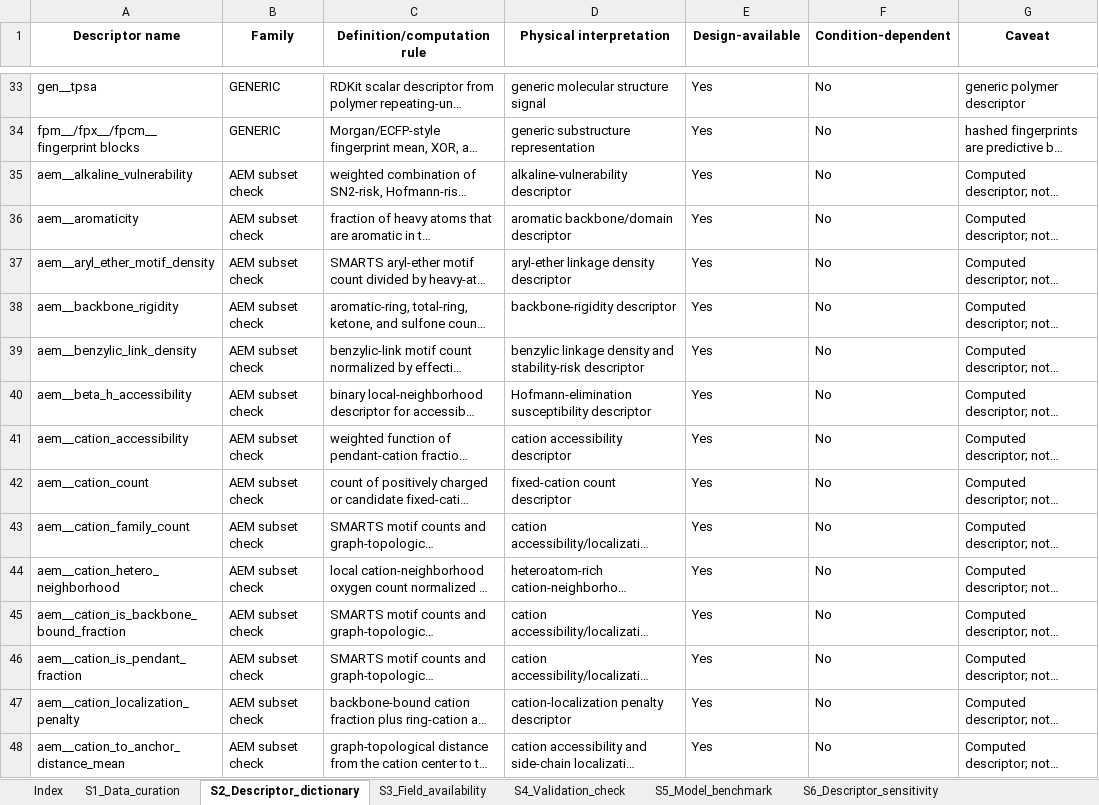
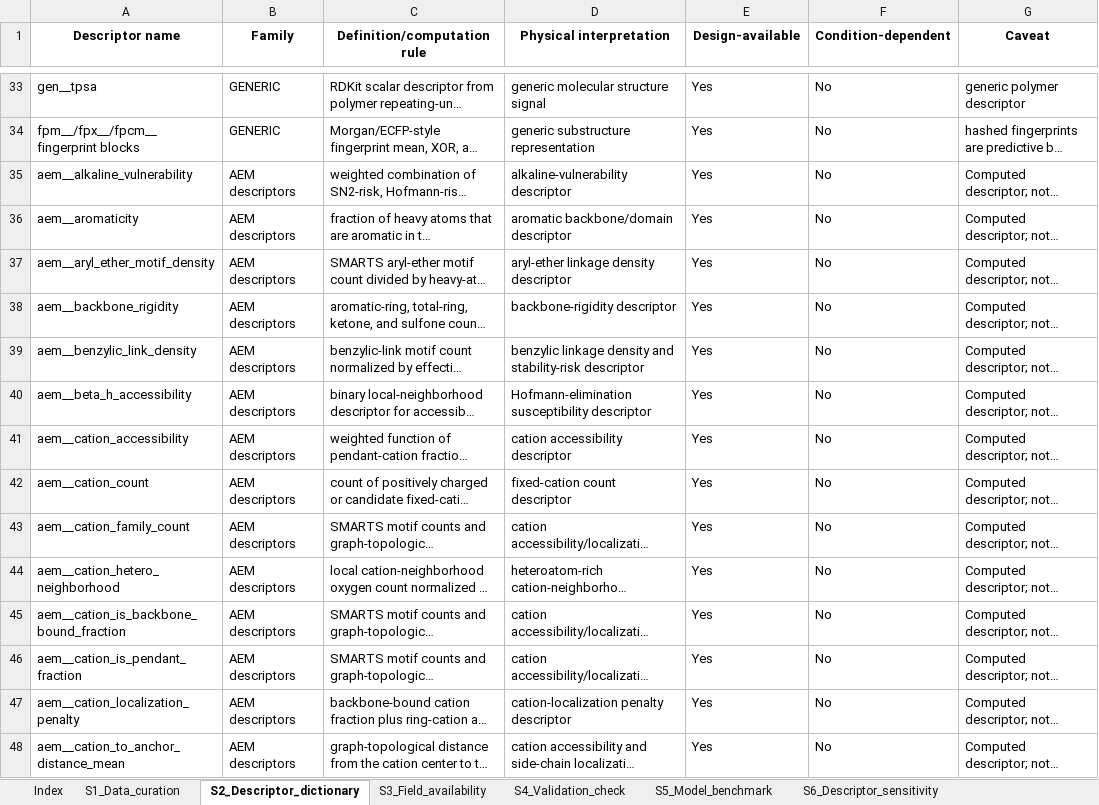
Before and after one commit to gzliu1806-ux/aem-hydroxide-conductivity-polymer-group-validation, an Excel workbook: Supplementary_Data_1.xlsx, sheet S2_Descriptor_dictionary, drawn as a sheet; only a part is shown, gaps mark what is left out; long unchanged cells end in …; values as stored, in another font and other column widths than the file's, no borders; the diff covers the shown part only; the diff names each change by its address in the sheet, - before the commit and + after, or states it on an @@ line.

```diff
--- a/Supplementary_Data_1.xlsx (sheet S2_Descriptor_dictionary)
+++ b/Supplementary_Data_1.xlsx (sheet S2_Descriptor_dictionary)
-B35:B48 (Family): AEM subset check
+B35:B48 (Family): AEM descriptors
```
Also changed, not shown: 18 removed rows and 76 edited cells elsewhere in this sheet, sheet S7_Fixed_temperature, sheet S6_Descriptor_sensitivity, sheet S9_Source_heterogeneity, sheet S8_Repeated_holdout, sheet S14_AEM_response_selection, sheet Index, 6 more sheets, 54 other files.
